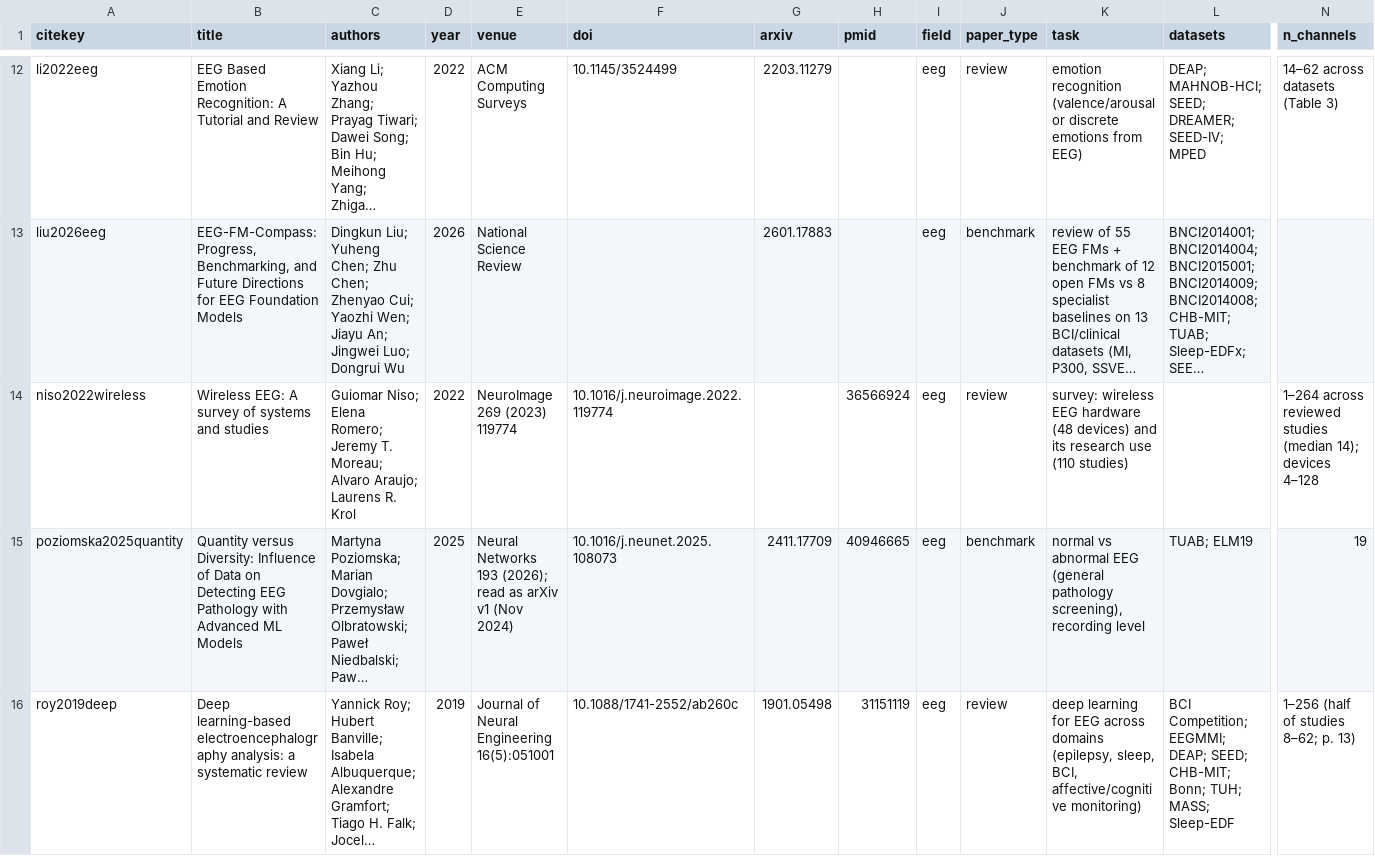
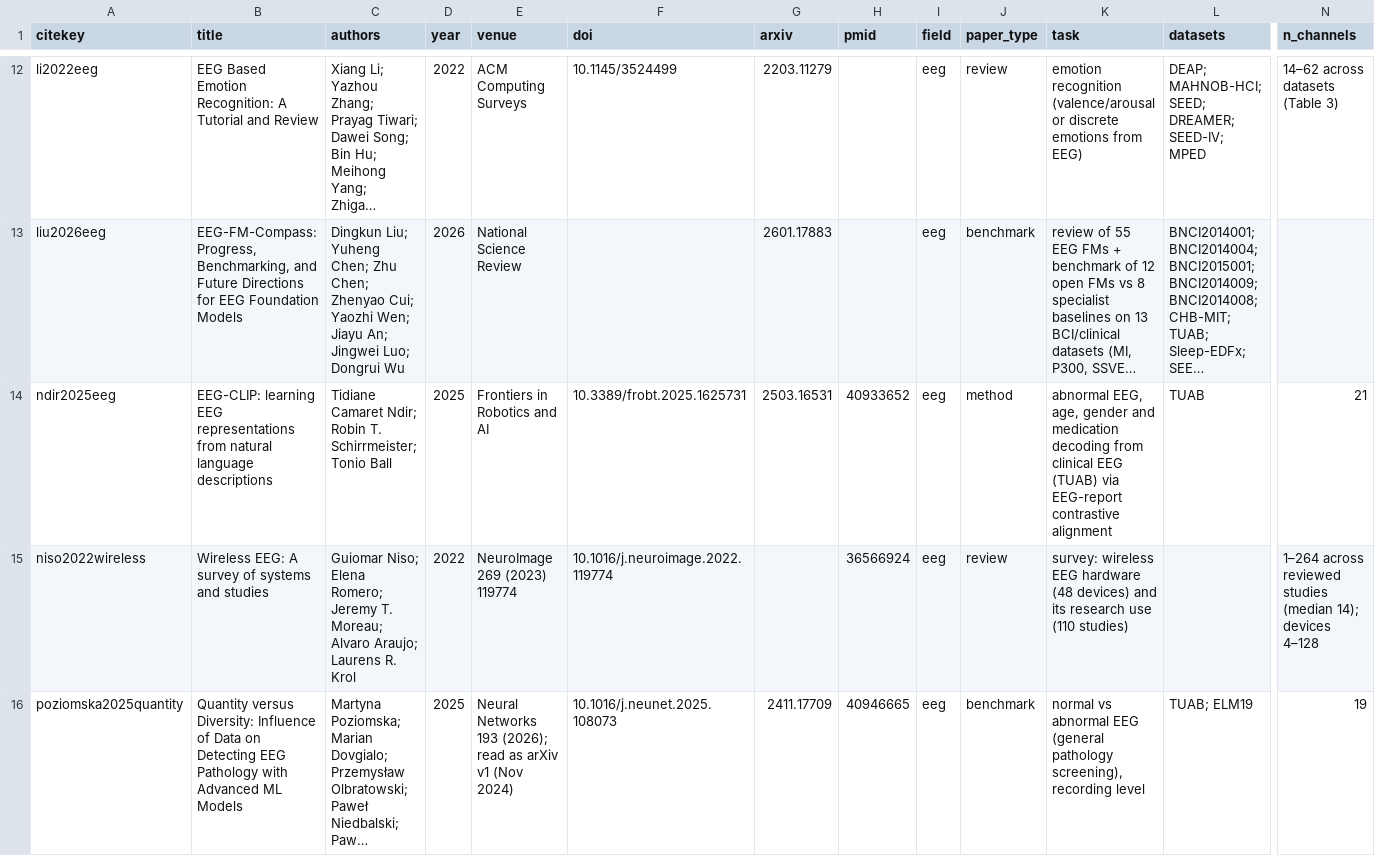
Before and after one commit to JakubBilski/eeg-literature-review, a CSV file: data/comparison.csv, drawn as a sheet; only a part is shown, gaps mark what is left out; the shorter side is filled out with more unchanged rows; long unchanged cells end in …; rows hold the shown columns only; the diff names each change by its address in the sheet, - before the commit and + after, or states it on an @@ line.

```diff
--- a/data/comparison.csv
+++ b/data/comparison.csv
+row 14: ndir2025eeg | EEG-CLIP: learning EEG representations from natural language descriptions | Tidiane Camaret Ndir; Robin T. Schirrmeister; Tonio Ball | 2025 | Frontiers in Robotics and AI | 10.3389/frobt.2025.1625731 | 2503.16531 | 40933652 | eeg | method | abnormal EEG, age, gender and medication decoding from clinical EEG (TUAB) via EEG-report contrastive alignment | TUAB | 21
```
Also changed, not shown: data/screening.csv, 19 other files.
